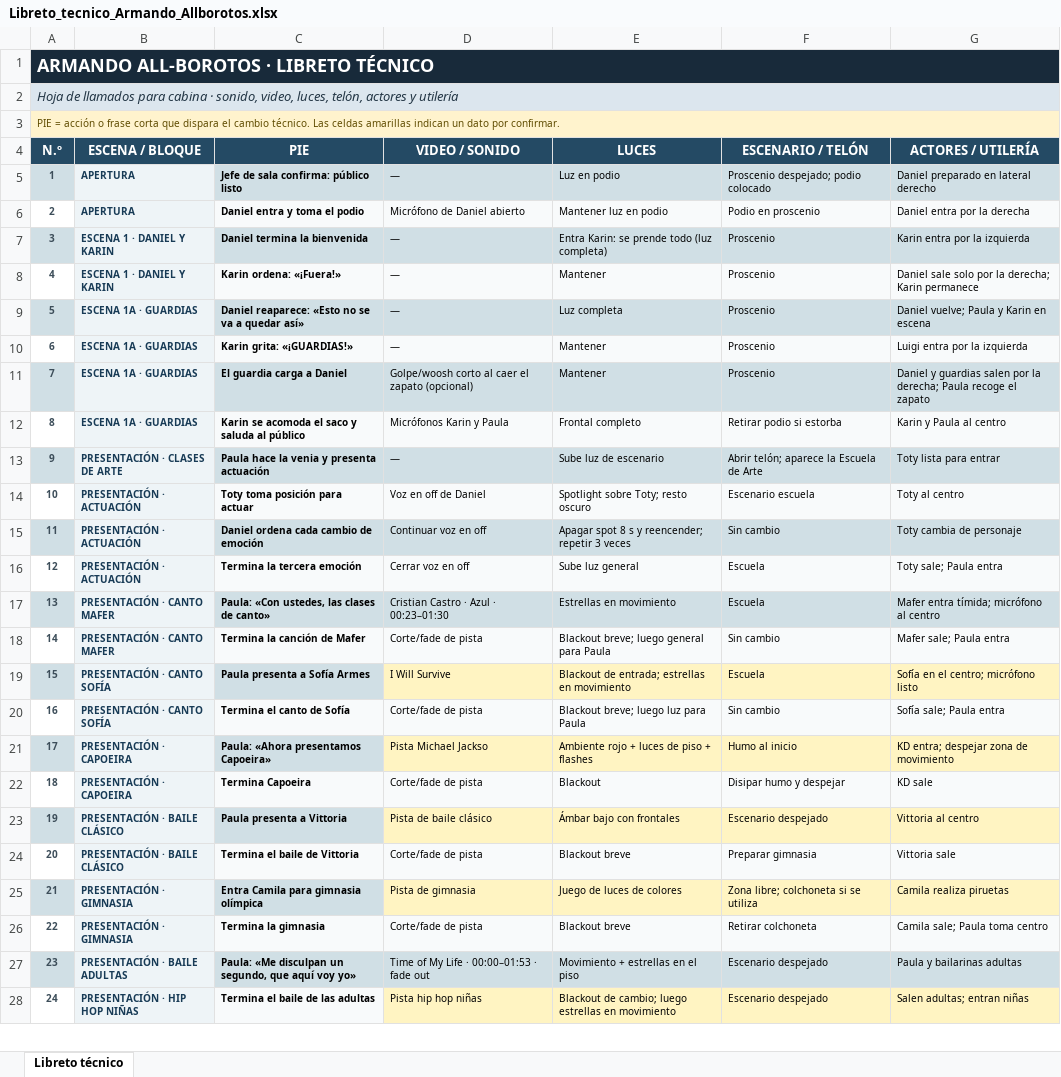
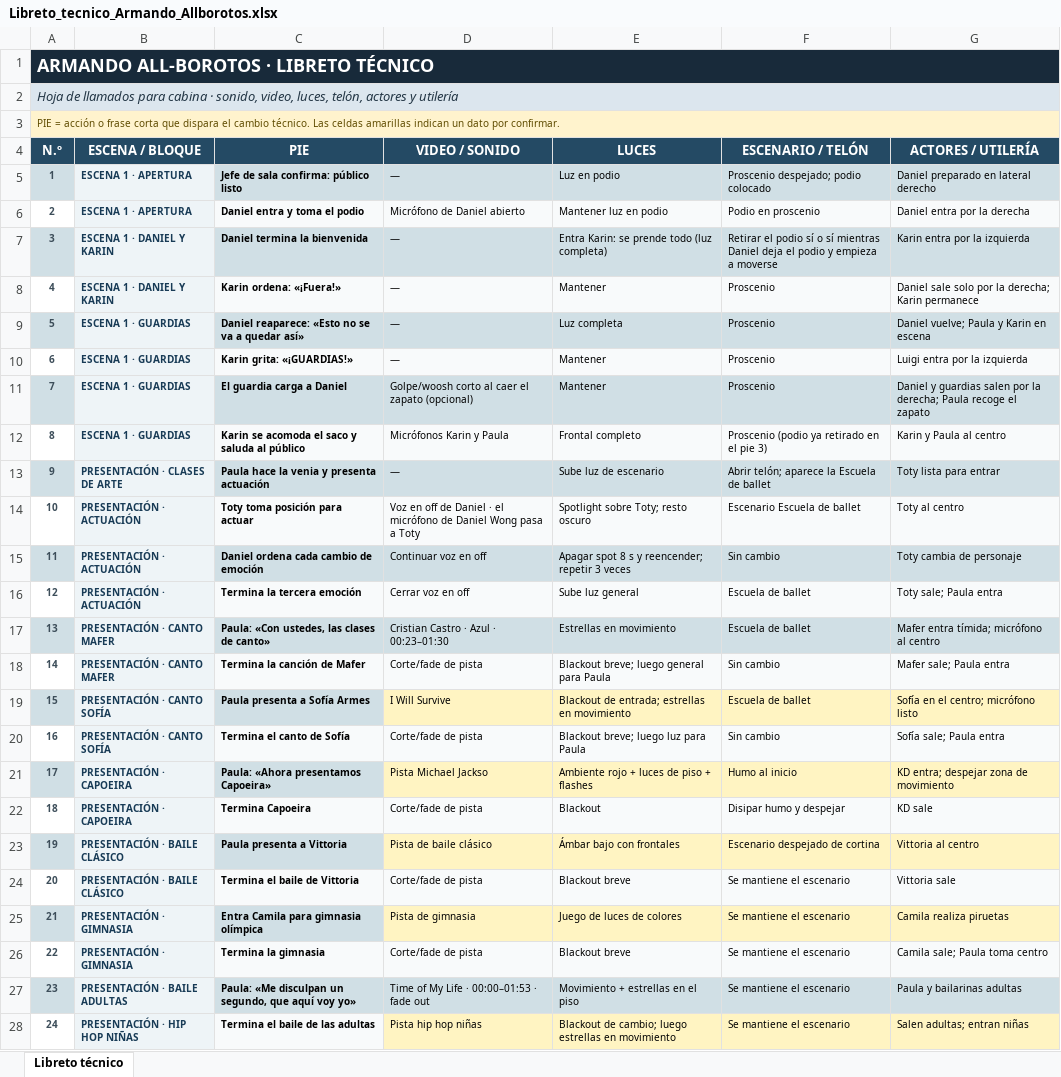
Before and after one commit to UpDavo/theather-alborotos, an Excel workbook: data/Libreto_tecnico_Armando_Allborotos.xlsx, sheet Libreto técnico, drawn as a sheet; only a part is shown; values as stored, in another font and other column widths than the file's, no borders; the diff covers the shown part only; the diff names each change by its address in the sheet, - before the commit and + after, or states it on an @@ line.

```diff
--- a/data/Libreto_tecnico_Armando_Allborotos.xlsx (sheet Libreto técnico)
+++ b/data/Libreto_tecnico_Armando_Allborotos.xlsx (sheet Libreto técnico)
-B5:B6 (ESCENA / BLOQUE): APERTURA
+B5:B6 (ESCENA / BLOQUE): ESCENA 1 · APERTURA
-F7 (ESCENARIO / TELÓN): Proscenio
+F7 (ESCENARIO / TELÓN): Retirar el podio sí o sí mientras Daniel deja el podio y empieza a moverse
-B9:B12 (ESCENA / BLOQUE): ESCENA 1A · GUARDIAS
+B9:B12 (ESCENA / BLOQUE): ESCENA 1 · GUARDIAS
-F12 (ESCENARIO / TELÓN): Retirar podio si estorba
+F12 (ESCENARIO / TELÓN): Proscenio (podio ya retirado en el pie 3)
-F13 (ESCENARIO / TELÓN): Abrir telón; aparece la Escuela de Arte
+F13 (ESCENARIO / TELÓN): Abrir telón; aparece la Escuela de ballet
-D14 (VIDEO / SONIDO): Voz en off de Daniel
+D14 (VIDEO / SONIDO): Voz en off de Daniel · el micrófono de Daniel Wong pasa a Toty
-F14 (ESCENARIO / TELÓN): Escenario escuela
+F14 (ESCENARIO / TELÓN): Escenario Escuela de ballet
-F16:F17 (ESCENARIO / TELÓN): Escuela
+F16:F17 (ESCENARIO / TELÓN): Escuela de ballet
-F19 (ESCENARIO / TELÓN): Escuela
+F19 (ESCENARIO / TELÓN): Escuela de ballet
-F23 (ESCENARIO / TELÓN): Escenario despejado
+F23 (ESCENARIO / TELÓN): Escenario despejado de cortina
-F24 (ESCENARIO / TELÓN): Preparar gimnasia
+F24 (ESCENARIO / TELÓN): Se mantiene el escenario
-F25 (ESCENARIO / TELÓN): Zona libre; colchoneta si se utiliza
+F25 (ESCENARIO / TELÓN): Se mantiene el escenario
-F26 (ESCENARIO / TELÓN): Retirar colchoneta
+F26 (ESCENARIO / TELÓN): Se mantiene el escenario
-F27:F28 (ESCENARIO / TELÓN): Escenario despejado
+F27:F28 (ESCENARIO / TELÓN): Se mantiene el escenario
```
Also changed, not shown: 36 edited cells elsewhere in this sheet, 9 other files.
